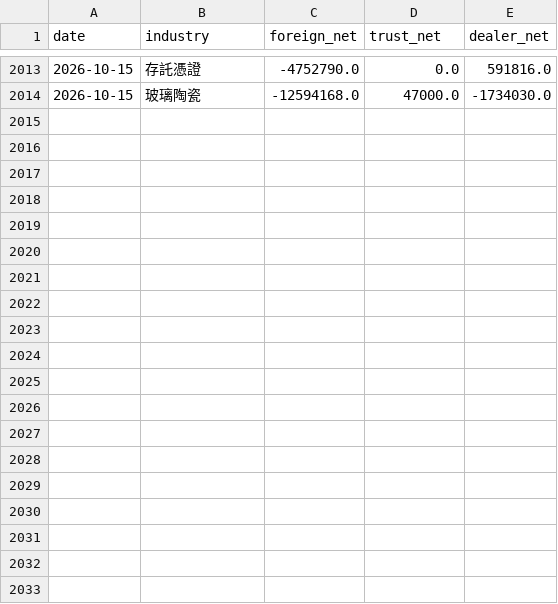
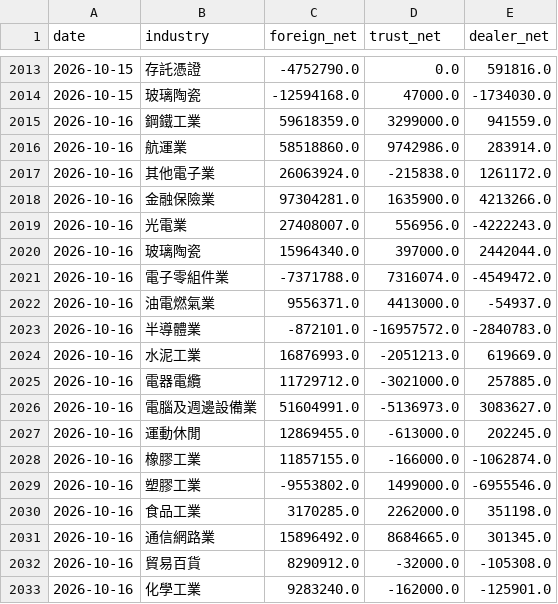
Before and after one commit to skycookie0109-ux/sector-rotation, a CSV file: data/history/chips.csv, drawn as a sheet; only a part is shown, gaps mark what is left out; the diff covers the shown part only; the diff names each change by its address in the sheet, - before the commit and + after, or states it on an @@ line.

```diff
--- a/data/history/chips.csv
+++ b/data/history/chips.csv
+row 2015: 2026-10-16 | 鋼鐵工業 | 59618359.0 | 3299000.0 | 941559.0
+row 2016: 2026-10-16 | 航運業 | 58518860.0 | 9742986.0 | 283914.0
+row 2017: 2026-10-16 | 其他電子業 | 26063924.0 | -215838.0 | 1261172.0
+row 2018: 2026-10-16 | 金融保險業 | 97304281.0 | 1635900.0 | 4213266.0
+row 2019: 2026-10-16 | 光電業 | 27408007.0 | 556956.0 | -4222243.0
+row 2020: 2026-10-16 | 玻璃陶瓷 | 15964340.0 | 397000.0 | 2442044.0
+row 2021: 2026-10-16 | 電子零組件業 | -7371788.0 | 7316074.0 | -4549472.0
+row 2022: 2026-10-16 | 油電燃氣業 | 9556371.0 | 4413000.0 | -54937.0
+row 2023: 2026-10-16 | 半導體業 | -872101.0 | -16957572.0 | -2840783.0
+row 2024: 2026-10-16 | 水泥工業 | 16876993.0 | -2051213.0 | 619669.0
+row 2025: 2026-10-16 | 電器電纜 | 11729712.0 | -3021000.0 | 257885.0
+row 2026: 2026-10-16 | 電腦及週邊設備業 | 51604991.0 | -5136973.0 | 3083627.0
+row 2027: 2026-10-16 | 運動休閒 | 12869455.0 | -613000.0 | 202245.0
+row 2028: 2026-10-16 | 橡膠工業 | 11857155.0 | -166000.0 | -1062874.0
+row 2029: 2026-10-16 | 塑膠工業 | -9553802.0 | 1499000.0 | -6955546.0
+row 2030: 2026-10-16 | 食品工業 | 3170285.0 | 2262000.0 | 351198.0
+row 2031: 2026-10-16 | 通信網路業 | 15896492.0 | 8684665.0 | 301345.0
+row 2032: 2026-10-16 | 貿易百貨 | 8290912.0 | -32000.0 | -105308.0
+row 2033: 2026-10-16 | 化學工業 | 9283240.0 | -162000.0 | -125901.0
```
Also changed, not shown: 14 added rows elsewhere in this file, data/history/index_history.csv, 5 other files.
